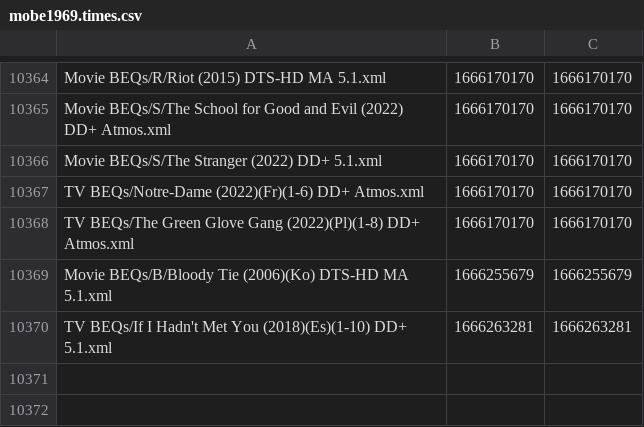
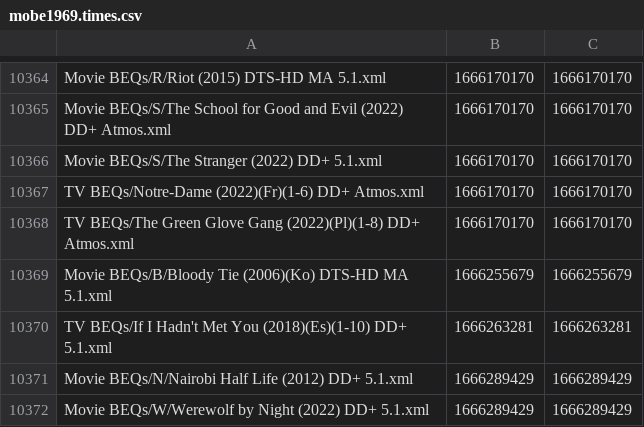
Before and after one commit to 3ll3d00d/beqcatalogue, a CSV file: mobe1969.times.csv, drawn as a sheet; only a part is shown, gaps mark what is left out; the diff names each change by its address in the sheet, - before the commit and + after, or states it on an @@ line.

```diff
--- a/mobe1969.times.csv
+++ b/mobe1969.times.csv
+row 10371: Movie BEQs/N/Nairobi Half Life (2012) DD+ 5.1.xml | 1666289429 | 1666289429
+row 10372: Movie BEQs/W/Werewolf by Night (2022) DD+ 5.1.xml | 1666289429 | 1666289429
```
Also changed, not shown: 7 other files.
